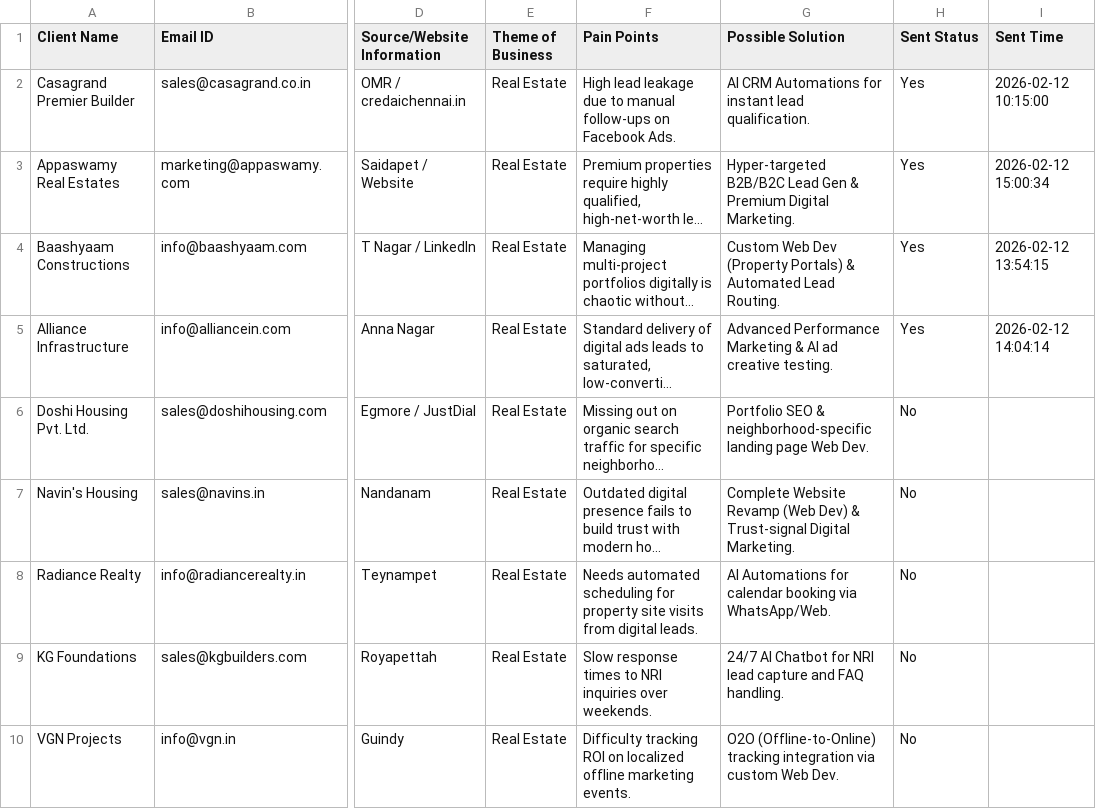
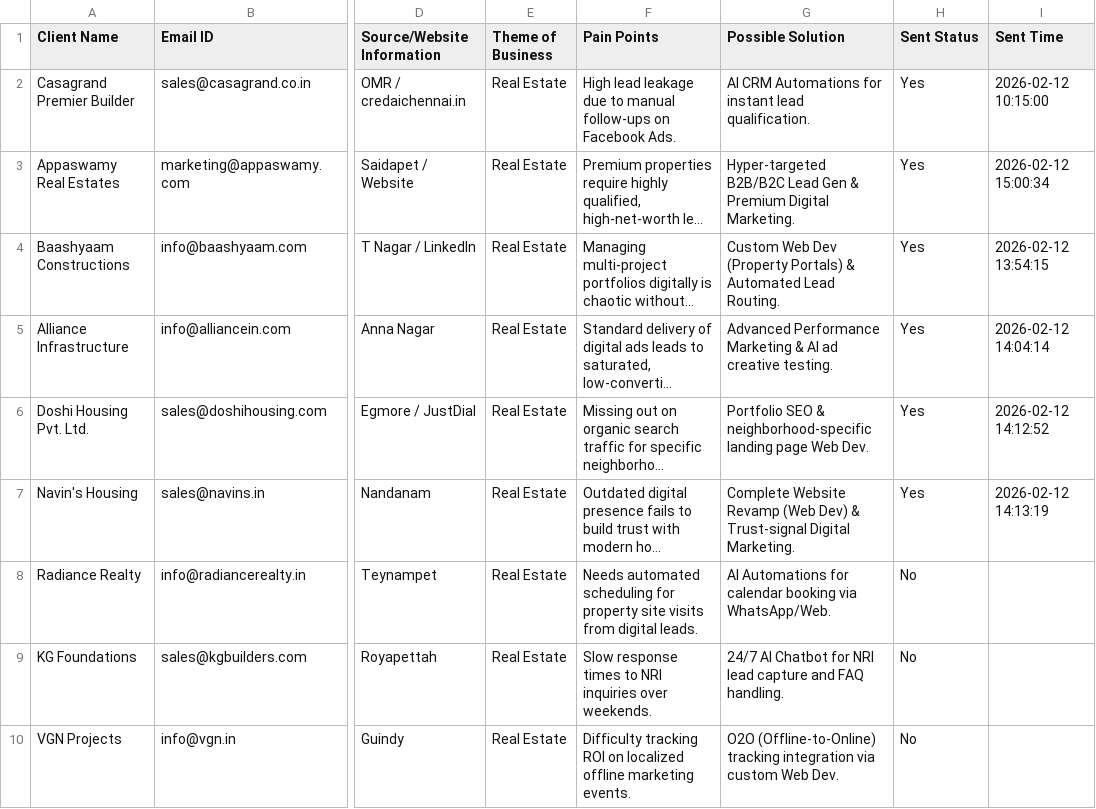
Before and after one commit to A-Generative-Slice/LeadPitch, a CSV file: clients.csv, drawn as a sheet; only a part is shown, gaps mark what is left out; long unchanged cells end in …; the diff names each change by its address in the sheet, - before the commit and + after, or states it on an @@ line.

Commit message:
Cloud Update: 2026-02-12 14:13:19

```diff
--- a/clients.csv
+++ b/clients.csv
-H6:H7 (Sent Status): No
+H6:H7 (Sent Status): Yes
-I6 (Sent Time): (empty)
+I6 (Sent Time): 2026-02-12 14:12:52
-I7 (Sent Time): (empty)
+I7 (Sent Time): 2026-02-12 14:13:19
```
